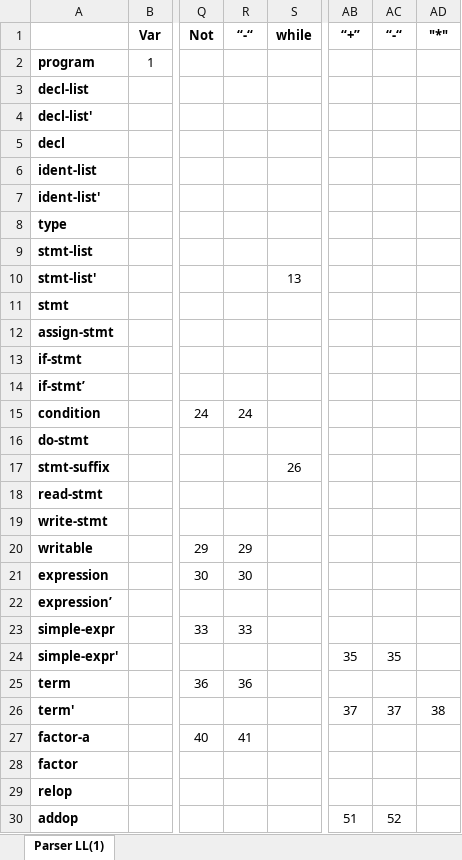
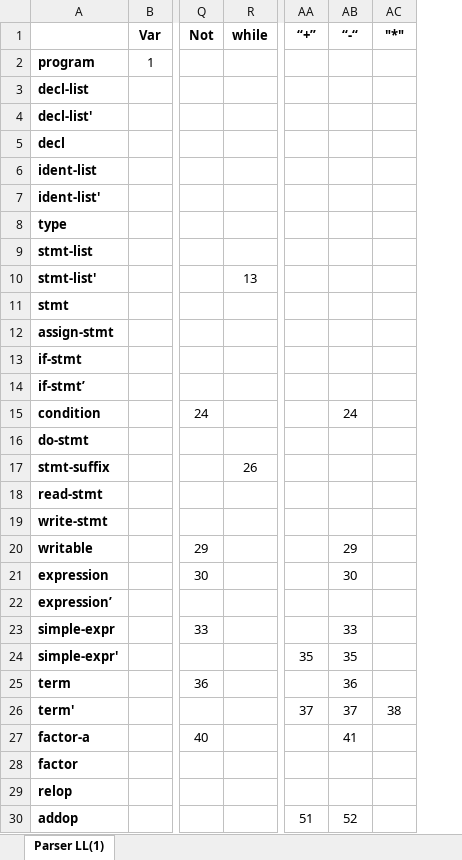
Before and after one commit to rodrigorcarmo/Compilador, an Excel workbook: TabelaParser.xlsx, sheet Parser LL(1), drawn as a sheet; only a part is shown, gaps mark what is left out; values as stored, in another font and other column widths than the file's, no borders; removed rows and columns are numbered as before the commit, all else as after; the diff names each change by its address in the sheet, - before the commit and + after, or states it on an @@ line.

Commit message:
Implementação Sintatico 1
O parser foi implementado totalmente, exceto a mensagem relativa aos
erros. Testei os testes 1 a 8 e percebi um bug: Aparentemente, há um
problema em reconhecer o comando “begin”

```diff
--- a/TabelaParser.xlsx (sheet Parser LL(1))
+++ b/TabelaParser.xlsx (sheet Parser LL(1))
-column R (“-“), rows 15-27: 24 |  |  |  |  | 29 | 30 |  | 33 |  | 36 |  | 41
-AB15 (“-“): (empty)
+AB15 (“-“): 24
-AB20 (“-“): (empty)
+AB20 (“-“): 29
-AB21 (“-“): (empty)
+AB21 (“-“): 30
-AB23 (“-“): (empty)
+AB23 (“-“): 33
-AB25 (“-“): (empty)
+AB25 (“-“): 36
-AB27 (“-“): (empty)
+AB27 (“-“): 41
```
Also changed, not shown: 11 other files.
